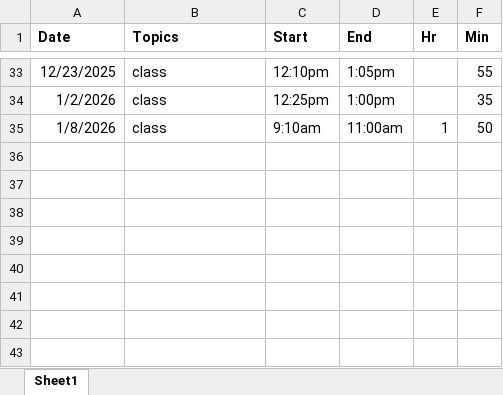
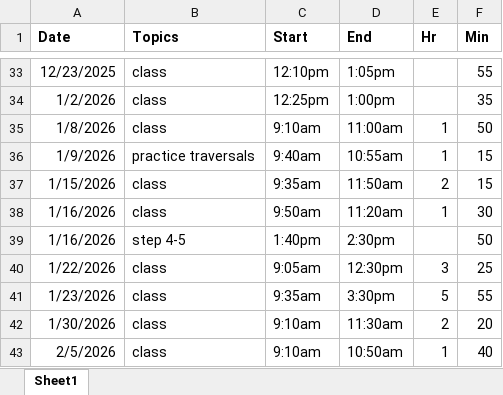
Before and after one commit to steven-ryan/ap-csp_25-26, an Excel workbook: student-submissions/timelog.xlsx, sheet Sheet1, drawn as a sheet; only a part is shown, gaps mark what is left out; values as stored, in another font and other column widths than the file's, no borders; table styles not drawn; the diff names each change by its address in the sheet, - before the commit and + after, or states it on an @@ line.

```diff
--- a/student-submissions/timelog.xlsx (sheet Sheet1)
+++ b/student-submissions/timelog.xlsx (sheet Sheet1)
+row 36: 1/9/2026 | practice traversals | 9:40am | 10:55am | 1 | 15
+row 37: 1/15/2026 | class | 9:35am | 11:50am | 2 | 15
+row 38: 1/16/2026 | class | 9:50am | 11:20am | 1 | 30
+row 39: 1/16/2026 | step 4-5 | 1:40pm | 2:30pm |  | 50
+row 40: 1/22/2026 | class | 9:05am | 12:30pm | 3 | 25
+row 41: 1/23/2026 | class | 9:35am | 3:30pm | 5 | 55
+row 42: 1/30/2026 | class | 9:10am | 11:30am | 2 | 20
+row 43: 2/5/2026 | class | 9:10am | 10:50am | 1 | 40
```
Also changed, not shown: 2 other files.
